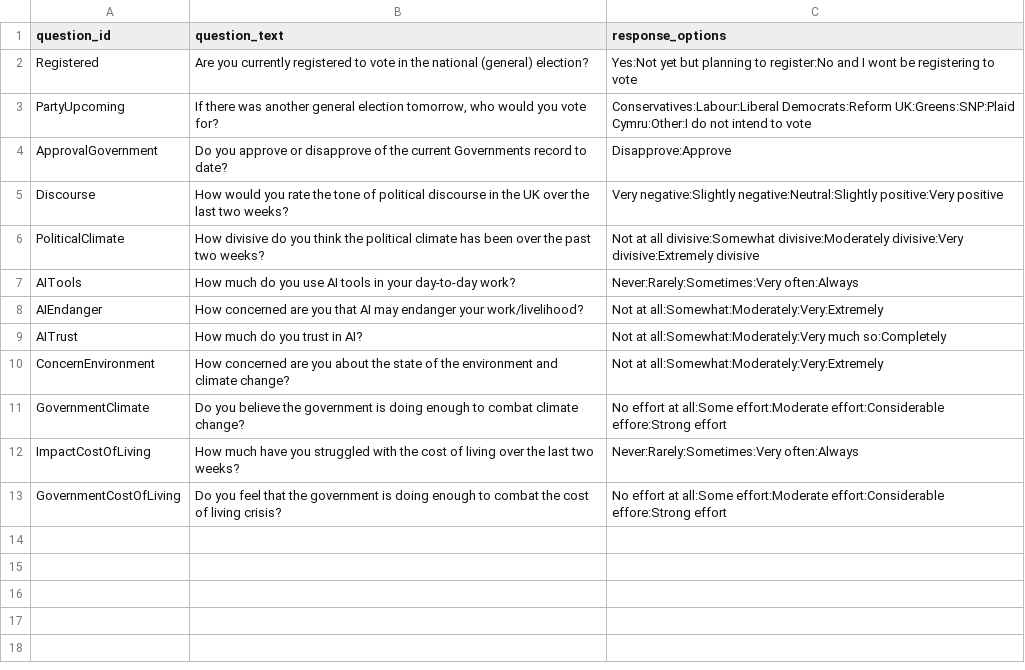
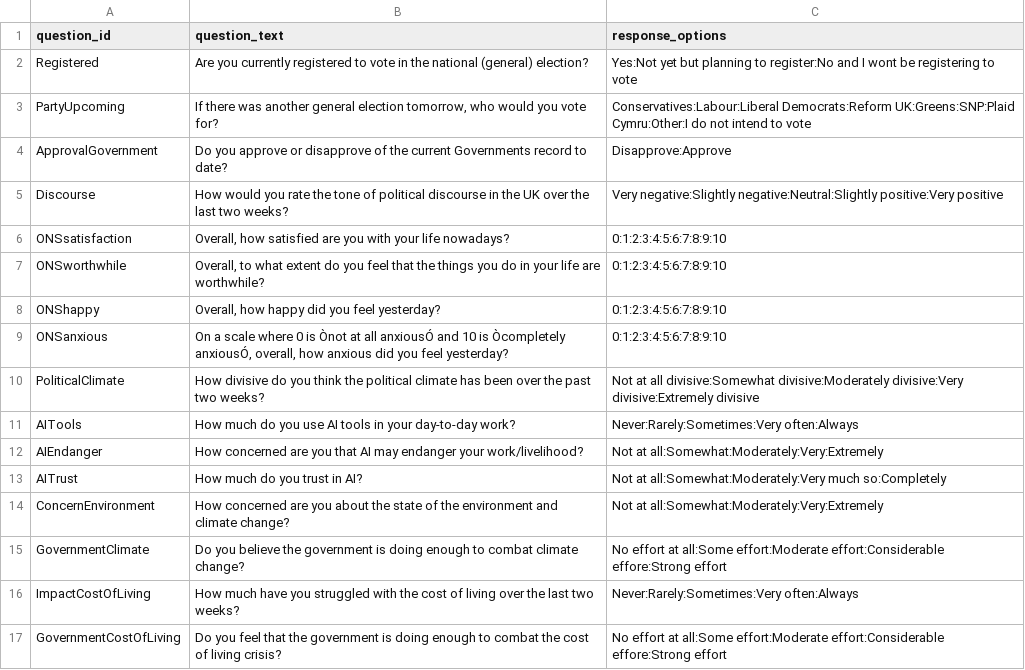
Before and after one commit to a-j-gordon/prolific-polling, a CSV file: mqr.csv, drawn as a sheet; the diff names each change by its address in the sheet, - before the commit and + after, or states it on an @@ line.

Commit message:
Add files via upload

```diff
--- a/mqr.csv
+++ b/mqr.csv
+row 6: ONSsatisfaction | Overall, how satisfied are you with your life nowadays? | 0:1:2:3:4:5:6:7:8:9:10
+row 7: ONSworthwhile | Overall, to what extent do you feel that the things you do in your life are worthwhile? | 0:1:2:3:4:5:6:7:8:9:10
+row 8: ONShappy | Overall, how happy did you feel yesterday? | 0:1:2:3:4:5:6:7:8:9:10
+row 9: ONSanxious | On a scale where 0 is Ònot at all anxiousÓ and 10 is Òcompletely anxiousÓ, overall, how anxious did you feel yesterday? | 0:1:2:3:4:5:6:7:8:9:10
```
